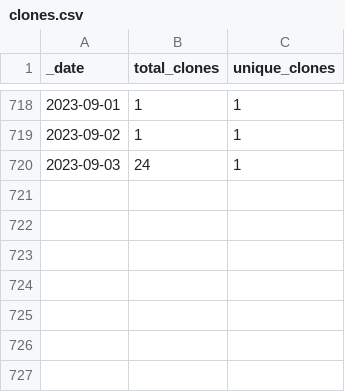
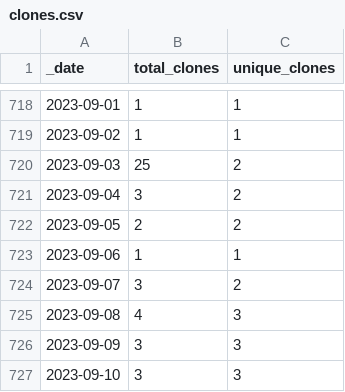
Before and after one commit to 0m4r/MMM-SoccerLiveScore, a CSV file: traffic/clones.csv, drawn as a sheet; only a part is shown, gaps mark what is left out.

```diff
--- a/traffic/clones.csv
+++ b/traffic/clones.csv
@@ -719,2 +719,9 @@ _date,total_clones,unique_clones
 2023-09-02,1,1
-2023-09-03,24,1
+2023-09-03,25,2
+2023-09-04,3,2
+2023-09-05,2,2
+2023-09-06,1,1
+2023-09-07,3,2
+2023-09-08,4,3
+2023-09-09,3,3
+2023-09-10,3,3
```
Also changed, not shown: traffic/views.csv, 1 other file.
